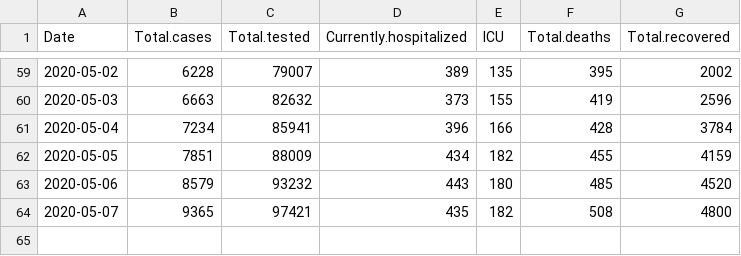
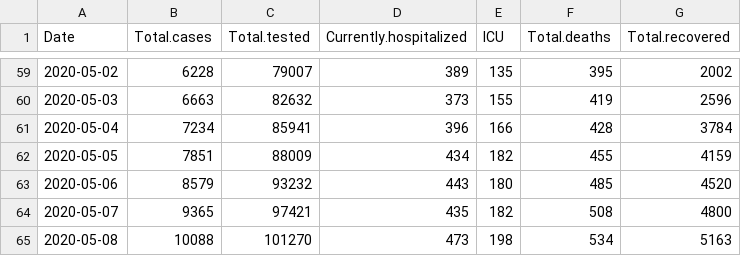
Before and after one commit to coolbaby0208/MN-COVID19, a CSV file: MNCovidData.csv, drawn as a sheet; only a part is shown, gaps mark what is left out; the diff names each change by its address in the sheet, - before the commit and + after, or states it on an @@ line.

```diff
--- a/MNCovidData.csv
+++ b/MNCovidData.csv
+row 65: 2020-05-08 | 10088 | 101270 | 473 | 198 | 534 | 5163
```
Also changed, not shown: 3 other files.
